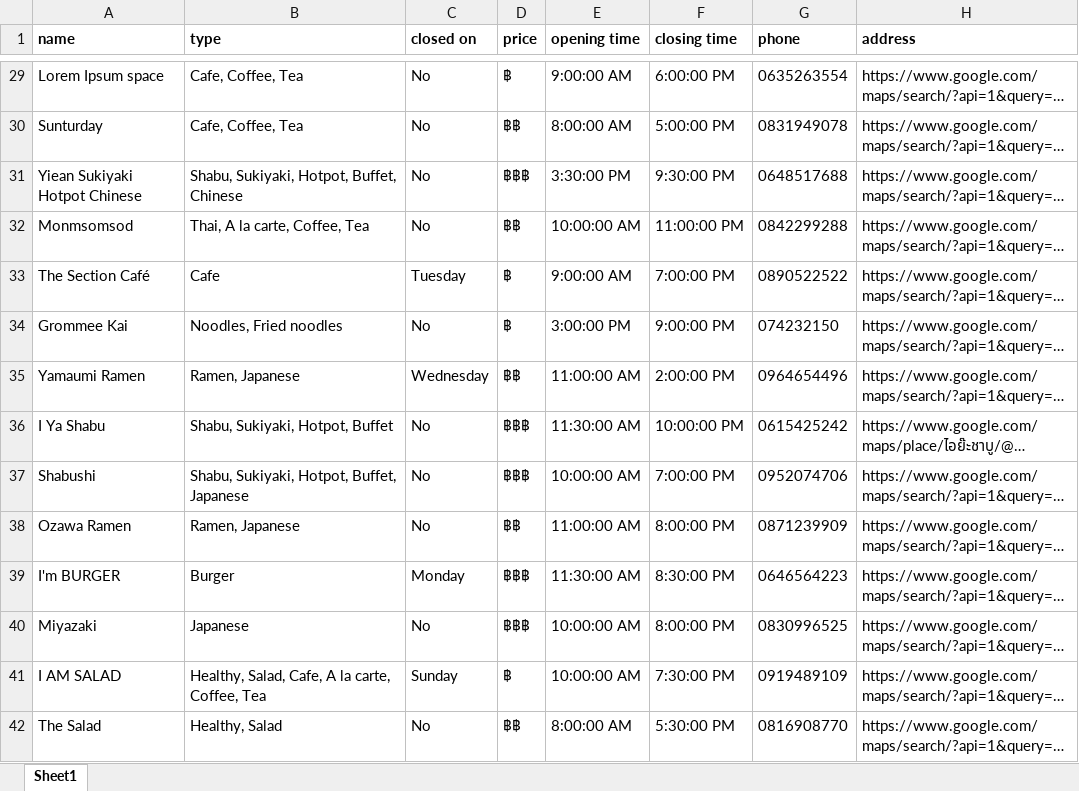
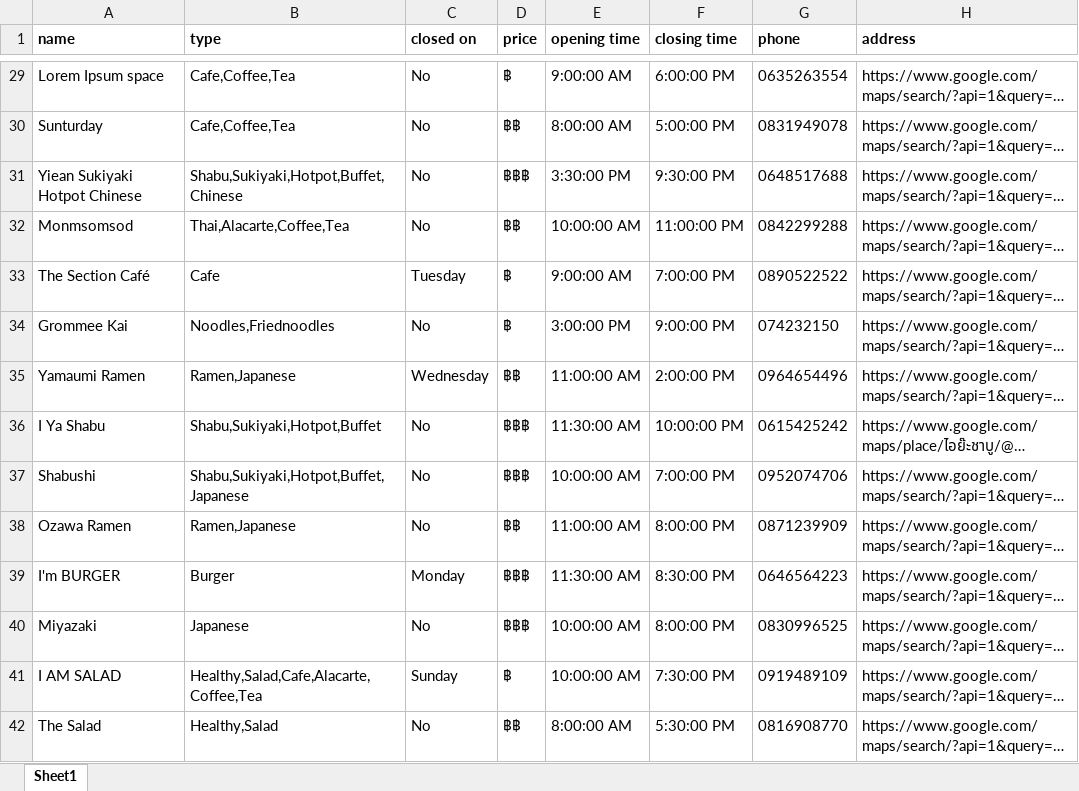
Before and after one commit to alkaline1024/poodtam, an Excel workbook: chatbot/csv/Hatyai_restaurant.xlsx, sheet Sheet1, drawn as a sheet; only a part is shown, gaps mark what is left out; long unchanged cells end in …; values as stored, in another font and other column widths than the file's, no borders; the diff covers the shown part only; the diff names each change by its address in the sheet, - before the commit and + after, or states it on an @@ line.

```diff
--- a/chatbot/csv/Hatyai_restaurant.xlsx (sheet Sheet1)
+++ b/chatbot/csv/Hatyai_restaurant.xlsx (sheet Sheet1)
-B29:B30 (type): Cafe, Coffee, Tea
+B29:B30 (type): Cafe,Coffee,Tea
-B31 (type): Shabu, Sukiyaki, Hotpot, Buffet, Chinese
+B31 (type): Shabu,Sukiyaki,Hotpot,Buffet,Chinese
-B32 (type): Thai, A la carte, Coffee, Tea
+B32 (type): Thai,Alacarte,Coffee,Tea
-B34 (type): Noodles, Fried noodles
+B34 (type): Noodles,Friednoodles
-B35 (type): Ramen, Japanese
+B35 (type): Ramen,Japanese
-B36 (type): Shabu, Sukiyaki, Hotpot, Buffet
+B36 (type): Shabu,Sukiyaki,Hotpot,Buffet
-B37 (type): Shabu, Sukiyaki, Hotpot, Buffet, Japanese
+B37 (type): Shabu,Sukiyaki,Hotpot,Buffet,Japanese
-B38 (type): Ramen, Japanese
+B38 (type): Ramen,Japanese
-B41 (type): Healthy, Salad, Cafe, A la carte, Coffee, Tea
+B41 (type): Healthy,Salad,Cafe,Alacarte,Coffee,Tea
-B42 (type): Healthy, Salad
+B42 (type): Healthy,Salad
```
Also changed, not shown: 49 edited cells elsewhere in this sheet, 9 other files.
